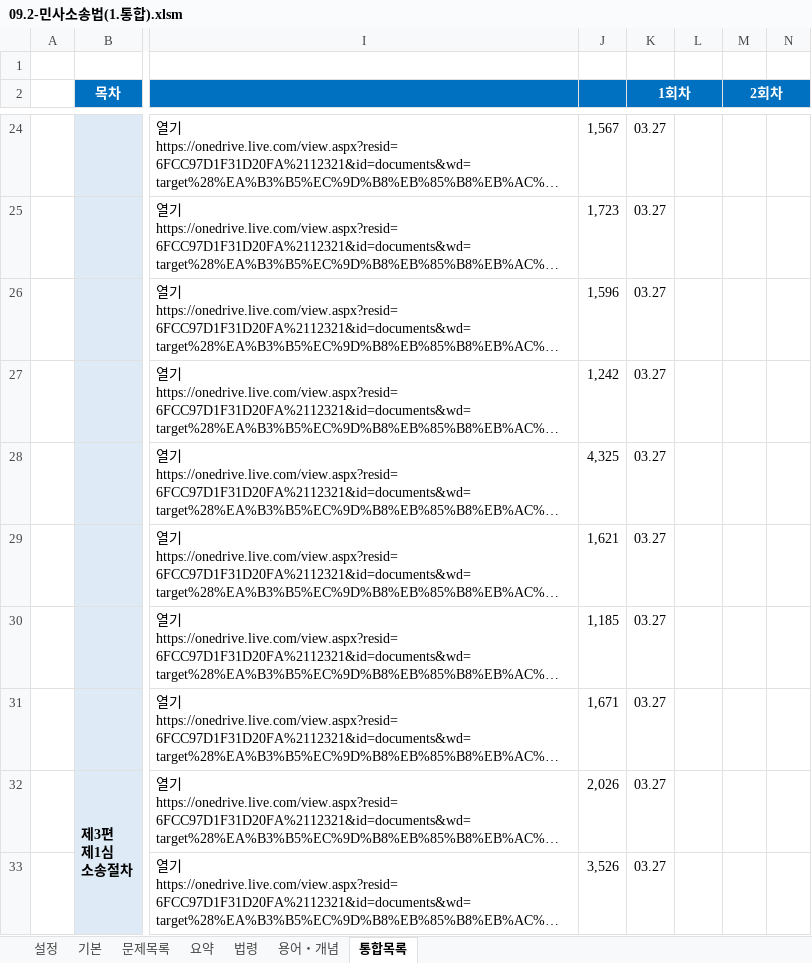
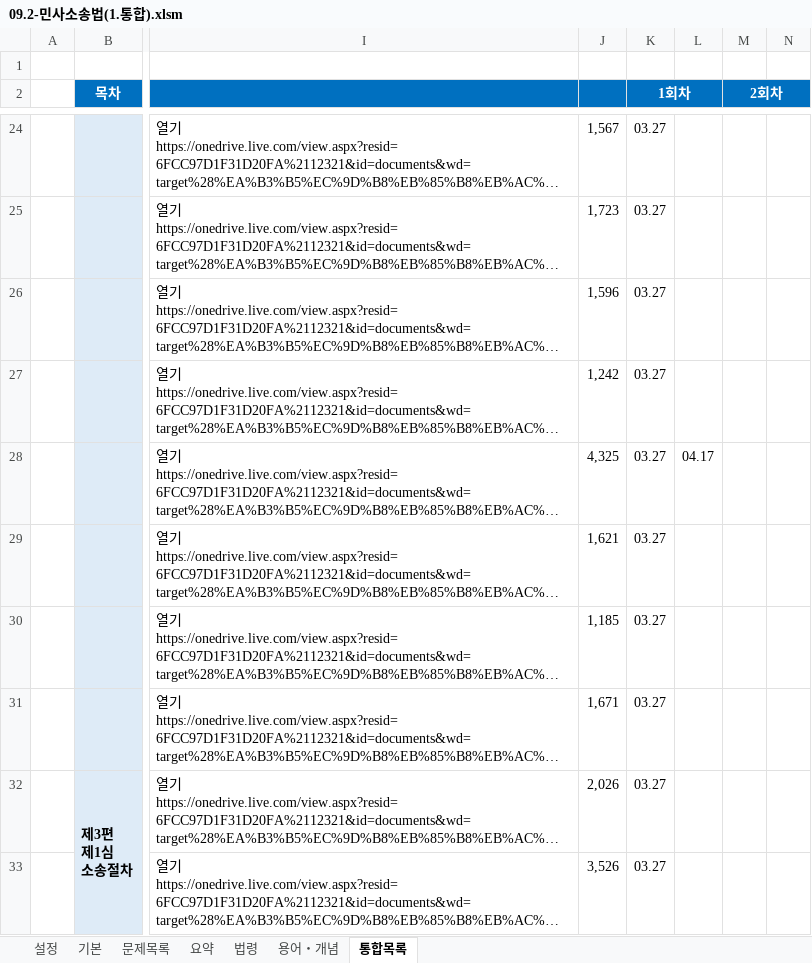
Before and after one commit to aeugo/StudyCPLA, an Excel workbook: 2-04.민사소송법/00.통합(XLS)/09.2-민사소송법(1.통합).xlsm, sheet 통합목록, drawn as a sheet; only a part is shown, gaps mark what is left out; long unchanged cells end in …; values as stored, in another font and other column widths than the file's, no borders; conditional formats not drawn; the diff covers the shown part only; the diff names each change by its address in the sheet, - before the commit and + after, or states it on an @@ line.

```diff
--- a/2-04.민사소송법/00.통합(XLS)/09.2-민사소송법(1.통합).xlsm (sheet 통합목록)
+++ b/2-04.민사소송법/00.통합(XLS)/09.2-민사소송법(1.통합).xlsm (sheet 통합목록)
-L28: (empty)
+L28: 04.17
```
Also changed, not shown: 19 edited cells elsewhere in this sheet, sheet 용어・개념, sheet 법령, 29 other files.
